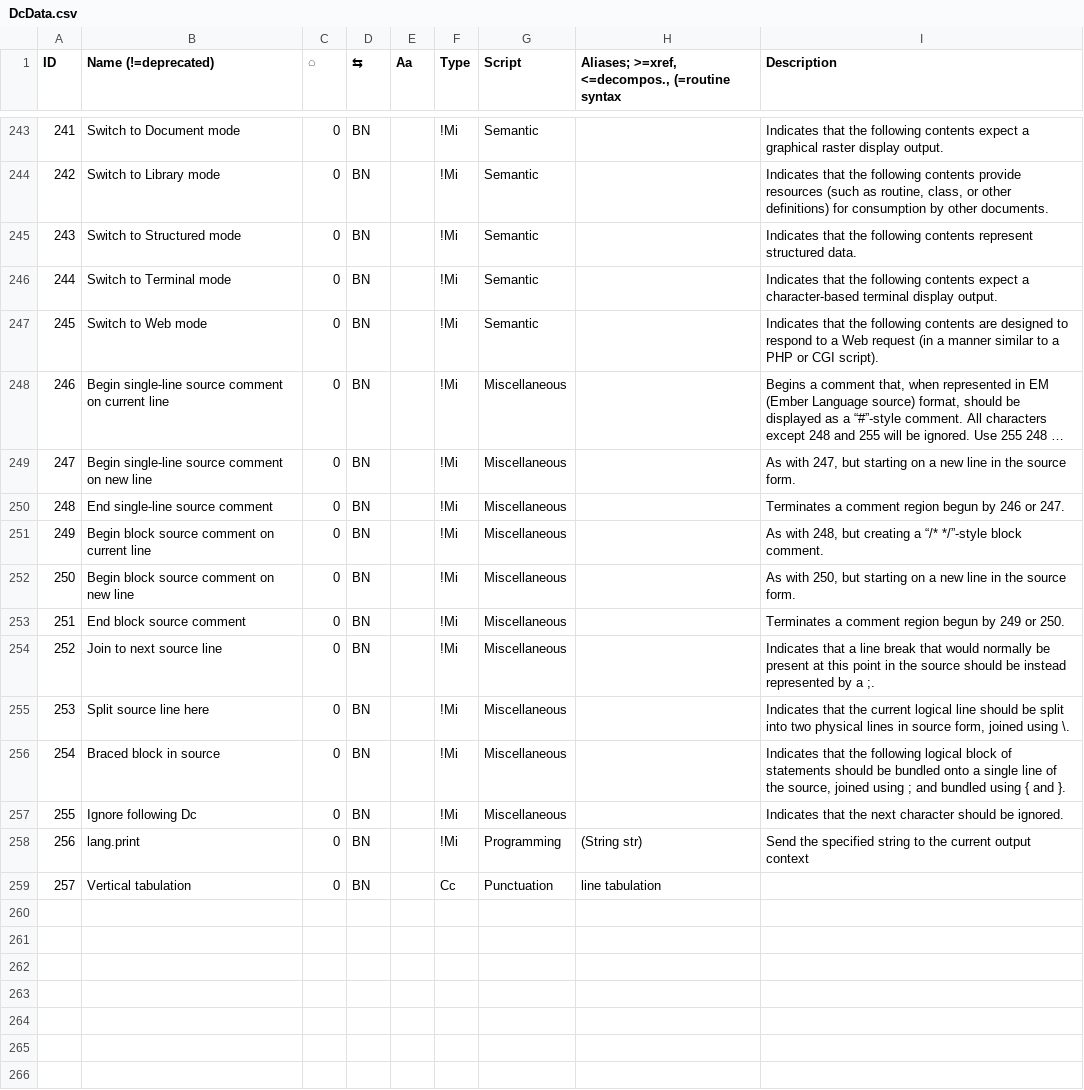
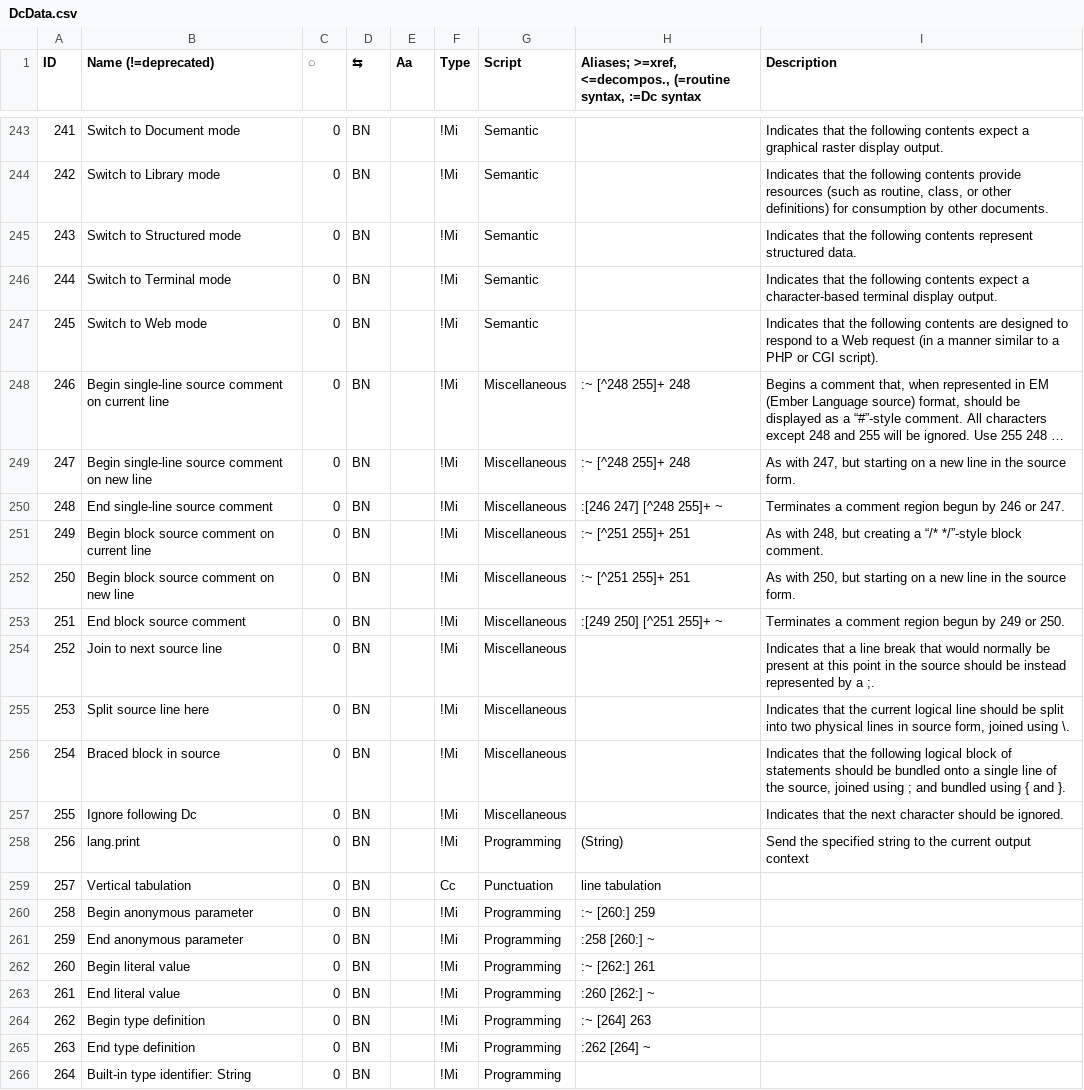
Before and after one commit to ethus3h/ember-client, a CSV file: common/data/DcData.csv, drawn as a sheet; only a part is shown, gaps mark what is left out; long unchanged cells end in …; the diff names each change by its address in the sheet, - before the commit and + after, or states it on an @@ line.

```diff
--- a/common/data/DcData.csv
+++ b/common/data/DcData.csv
-H1: …<=decompos., (=routine syntax
+H1: …<=decompos., (=routine syntax, :=Dc syntax
-H248:H249: (empty)
+H248:H249: :~ [^248 255]+ 248
-H250: (empty)
+H250: :[246 247] [^248 255]+ ~
-H251:H252: (empty)
+H251:H252: :~ [^251 255]+ 251
-H253: (empty)
+H253: :[249 250] [^251 255]+ ~
-H258: (String str)
+H258: (String)
+row 260: 258 | Begin anonymous parameter | 0 | BN |  | !Mi | Programming | :~ [260:] 259
+row 261: 259 | End anonymous parameter | 0 | BN |  | !Mi | Programming | :258 [260:] ~
+row 262: 260 | Begin literal value | 0 | BN |  | !Mi | Programming | :~ [262:] 261
+row 263: 261 | End literal value | 0 | BN |  | !Mi | Programming | :260 [262:] ~
+row 264: 262 | Begin type definition | 0 | BN |  | !Mi | Programming | :~ [264] 263
+row 265: 263 | End type definition | 0 | BN |  | !Mi | Programming | :262 [264] ~
+row 266: 264 | Built-in type identifier: String | 0 | BN |  | !Mi | Programming
```
Also changed, not shown: 1 other file.
